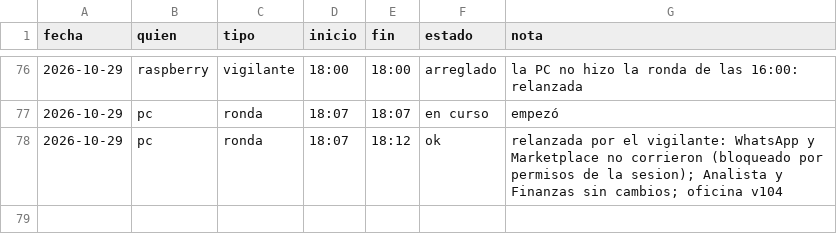
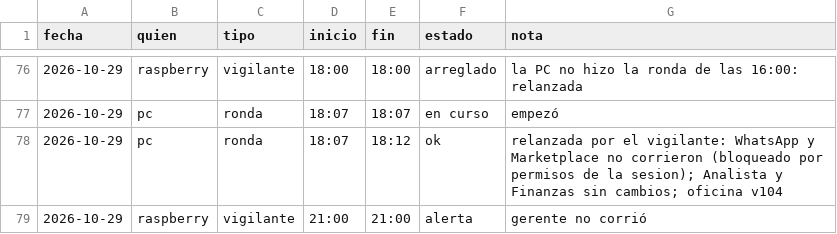
Before and after one commit to Santi491/Claude-, a CSV file: sesiones.csv, drawn as a sheet; only a part is shown, gaps mark what is left out; the diff names each change by its address in the sheet, - before the commit and + after, or states it on an @@ line.

Commit message:
Vigilante (Raspberry): gerente no corrió

```diff
--- a/sesiones.csv
+++ b/sesiones.csv
+row 79: 2026-10-29 | raspberry | vigilante | 21:00 | 21:00 | alerta | gerente no corrió
```
Also changed, not shown: 1 other file.
